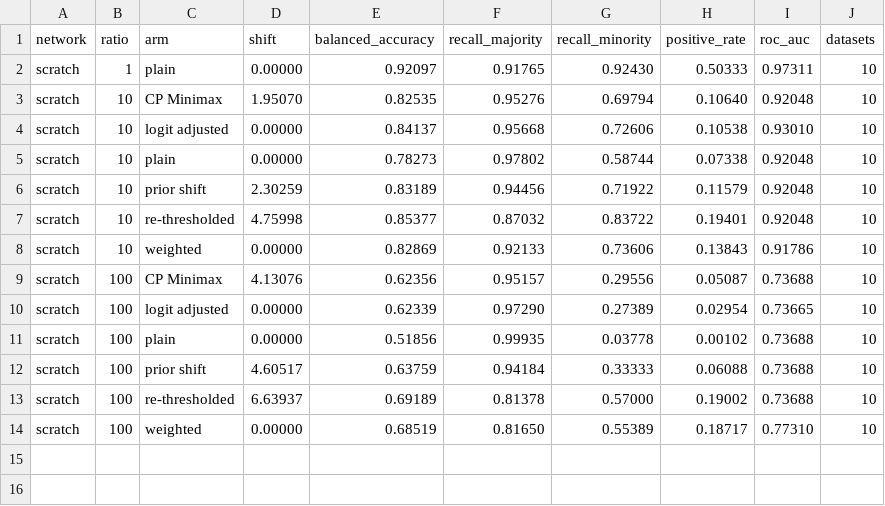
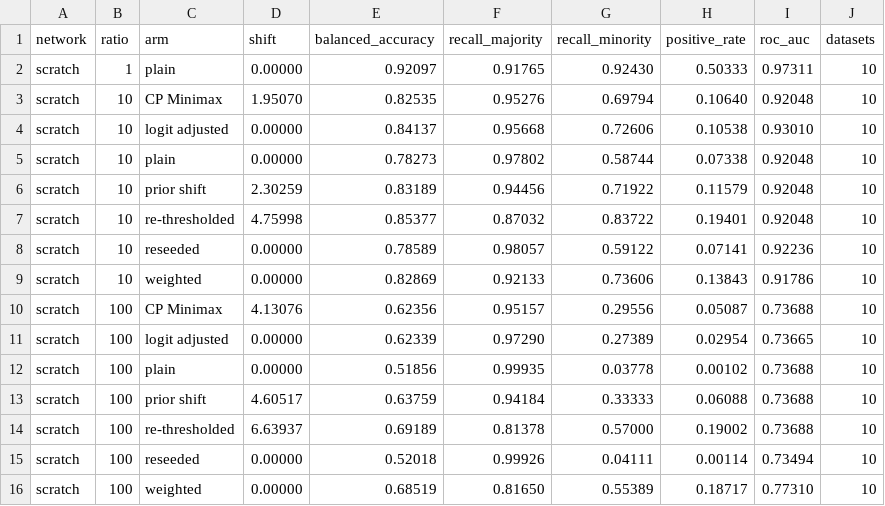
Before and after one commit to mattclifford1/CLIME, a CSV file: experiments/cikm_extended/results/images_models.csv, drawn as a sheet.

```diff
--- a/experiments/cikm_extended/results/images_models.csv
+++ b/experiments/cikm_extended/results/images_models.csv
@@ -7,2 +7,3 @@ scratch,10,prior shift,2.30259,0.83189,0.94456,0.71922,0.11579,0.92048,10
 scratch,10,re-thresholded,4.75998,0.85377,0.87032,0.83722,0.19401,0.92048,10
+scratch,10,reseeded,0.00000,0.78589,0.98057,0.59122,0.07141,0.92236,10
 scratch,10,weighted,0.00000,0.82869,0.92133,0.73606,0.13843,0.91786,10
@@ -13,2 +14,3 @@ scratch,100,prior shift,4.60517,0.63759,0.94184,0.33333,0.06088,0.73688,10
 scratch,100,re-thresholded,6.63937,0.69189,0.81378,0.57000,0.19002,0.73688,10
+scratch,100,reseeded,0.00000,0.52018,0.99926,0.04111,0.00114,0.73494,10
 scratch,100,weighted,0.00000,0.68519,0.81650,0.55389,0.18717,0.77310,10
```
Also changed, not shown: experiments/cikm_extended/results/images_neighbourhoods.csv, experiments/cikm_extended/results/images_samples.csv, 14 other files.
